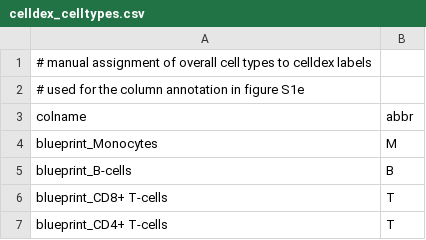
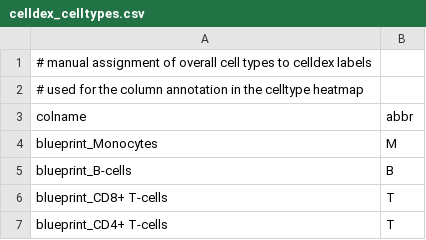
Before and after one commit to csbg/neuroblastoma, a CSV file: metadata/celldex_celltypes.csv, drawn as a sheet; only a part is shown.

```diff
--- a/metadata/celldex_celltypes.csv
+++ b/metadata/celldex_celltypes.csv
@@ -1,3 +1,3 @@
 # manual assignment of overall cell types to celldex labels
-# used for the column annotation in figure S1e
+# used for the column annotation in the celltype heatmap
 colname,abbr
```
Also changed, not shown: 12 other files.
